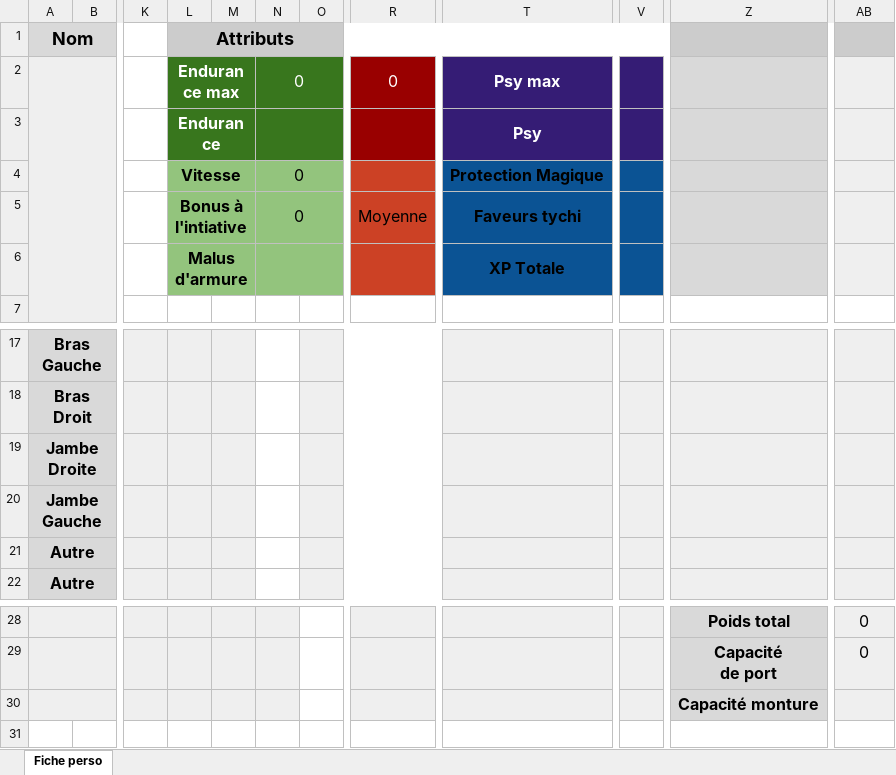
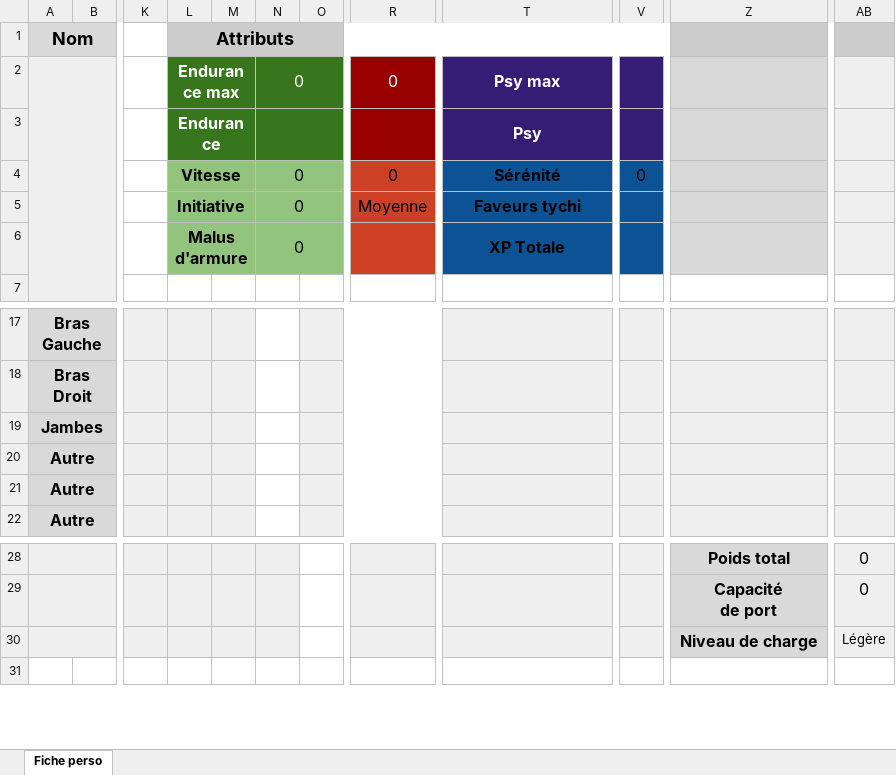
Before and after one commit to Taynog/JDR-Ogma, an Excel workbook: Data/Downloads/Fiche Perso Ogma.xlsx, sheet Fiche perso, drawn as a sheet; only a part is shown, gaps mark what is left out; values as stored, in another font and other column widths than the file's, no borders; charts and pictures not drawn; the diff names each change by its address in the sheet, - before the commit and + after, or states it on an @@ line.

Commit message:
Ogma 4.1

```diff
--- a/Data/Downloads/Fiche Perso Ogma.xlsx (sheet Fiche perso)
+++ b/Data/Downloads/Fiche Perso Ogma.xlsx (sheet Fiche perso)
-R4: (empty)
+R4: 0
-T4: Protection Magique
+T4: Sérénité
-V4: (empty)
+V4: 0
-L5 (Attributs): Bonus à l'intiative
+L5 (Attributs): Initiative
-N6: (empty)
+N6: 0
-A19 (Nom): Jambe Droite
+A19 (Nom): Jambes
-A20 (Nom): Jambe Gauche
+A20 (Nom): Autre
-Z30: Capacité monture
+Z30: Niveau de charge
-AB30: (empty)
+AB30: Légère
```
Also changed, not shown: formulas that keep their value, 28 other files.
